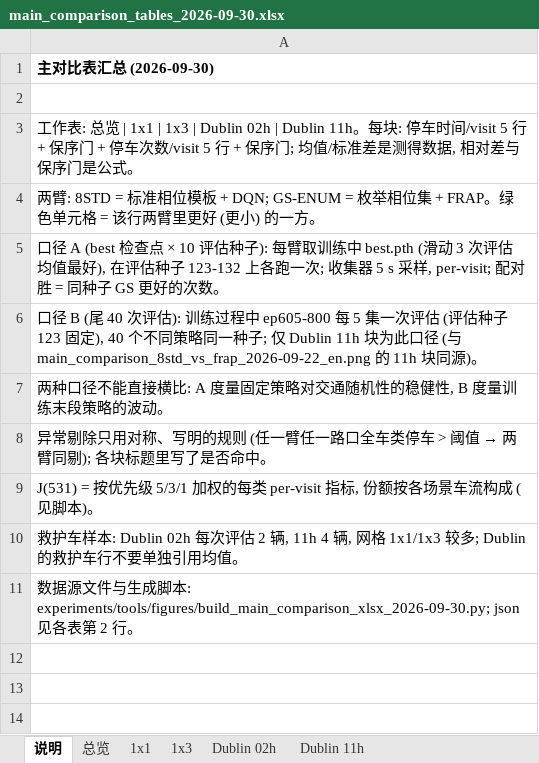
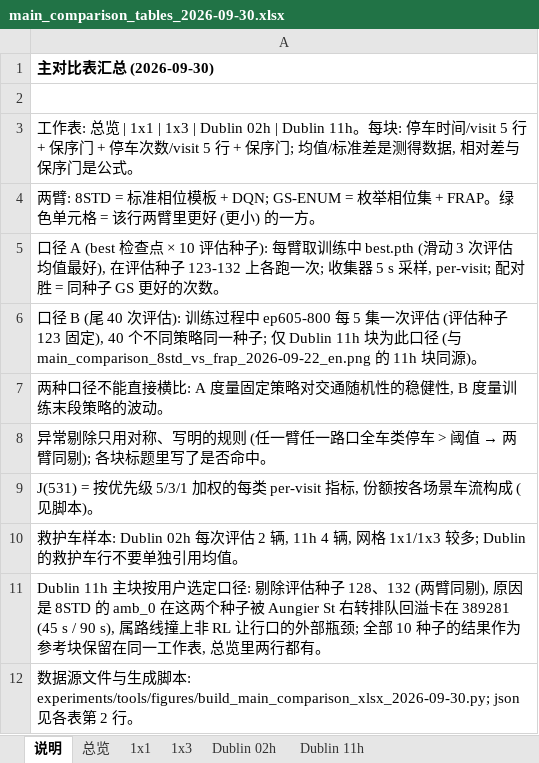
Before and after one commit to Gavin-Tao/Sumo-simulation, an Excel workbook: experiments/analysis/tables/main_comparison_tables_2026-09-30.xlsx, sheet 说明, drawn as a sheet; values as stored, in another font and other column widths than the file's, no borders; the diff names each change by its address in the sheet, - before the commit and + after, or states it on an @@ line.

```diff
--- a/experiments/analysis/tables/main_comparison_tables_2026-09-30.xlsx (sheet 说明)
+++ b/experiments/analysis/tables/main_comparison_tables_2026-09-30.xlsx (sheet 说明)
+row 11: Dublin 11h 主块按用户选定口径: 剔除评估种子 128、132 (两臂同剔), 原因是 8STD 的 amb_0 在这两个种子被 Aungier St 右转排队回溢卡在 389281 (45 s / 90 s), 属路线撞上非 RL 让行口的外部瓶颈; 全部 10 种子的结果作为参考块保留在同一工作表, 总览里两行都有。
```
Also changed, not shown: sheet Dublin 11h, sheet 总览, sheet Dublin 02h, sheet 1x3, sheet 1x1, formulas that keep their value, 1 other file.
